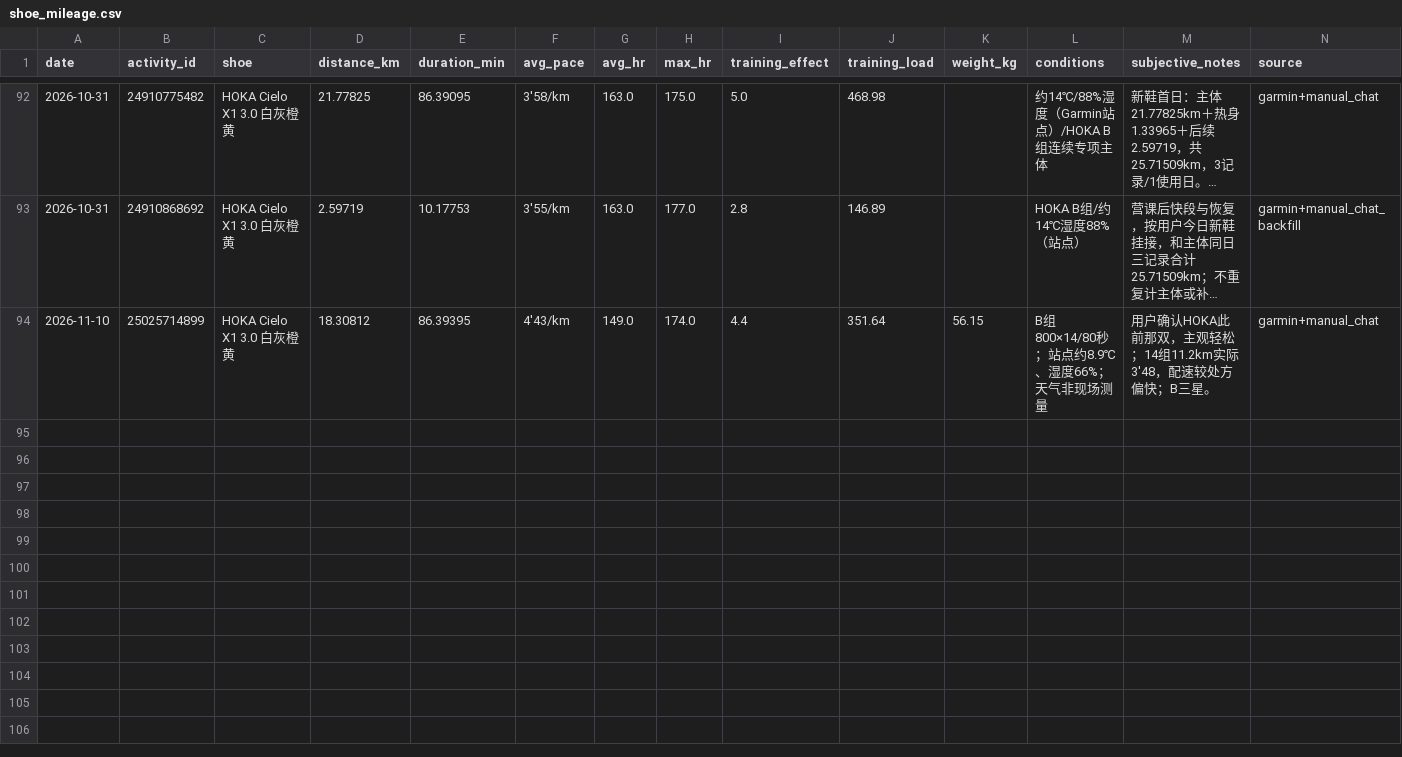
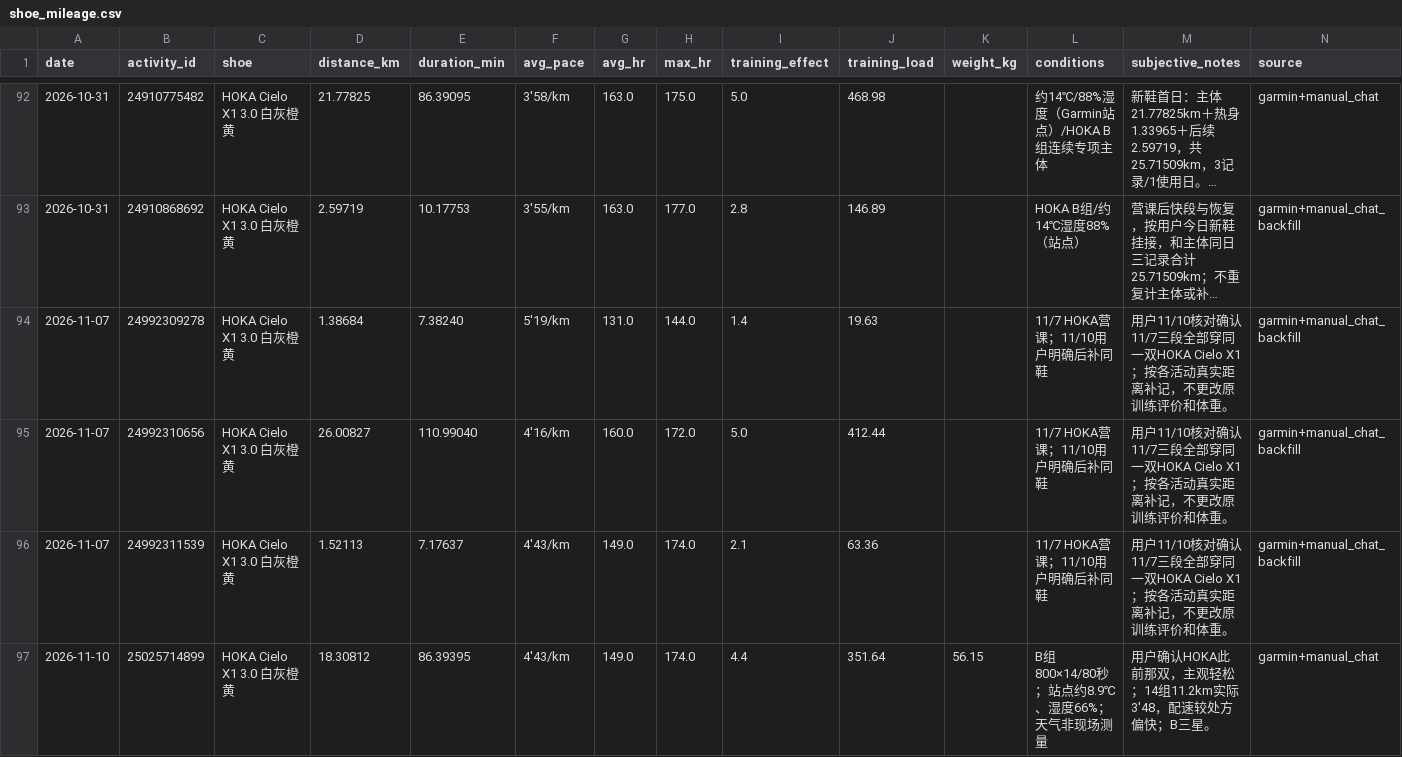
Before and after one commit to xiadasy/site-training-panel, a CSV file: data/shoes/shoe_mileage.csv, drawn as a sheet; only a part is shown, gaps mark what is left out; long unchanged cells end in …; the diff names each change by its address in the sheet, - before the commit and + after, or states it on an @@ line.

```diff
--- a/data/shoes/shoe_mileage.csv
+++ b/data/shoes/shoe_mileage.csv
+row 94: 2026-11-07 | 24992309278 | HOKA Cielo X1 3.0 白灰橙黄 | 1.38684 | 7.38240 | 5'19/km | 131.0 | 144.0 | 1.4 | 19.63 |  | 11/7 HOKA营课；11/10用户明确后补同鞋 | 用户11/10核对确认11/7三段全部穿同一双HOKA Cielo X1；按各活动真实距离补记，不更改原训练评价和体重。 | garmin+manual_chat_backfill
+row 95: 2026-11-07 | 24992310656 | HOKA Cielo X1 3.0 白灰橙黄 | 26.00827 | 110.99040 | 4'16/km | 160.0 | 172.0 | 5.0 | 412.44 |  | 11/7 HOKA营课；11/10用户明确后补同鞋 | 用户11/10核对确认11/7三段全部穿同一双HOKA Cielo X1；按各活动真实距离补记，不更改原训练评价和体重。 | garmin+manual_chat_backfill
+row 96: 2026-11-07 | 24992311539 | HOKA Cielo X1 3.0 白灰橙黄 | 1.52113 | 7.17637 | 4'43/km | 149.0 | 174.0 | 2.1 | 63.36 |  | 11/7 HOKA营课；11/10用户明确后补同鞋 | 用户11/10核对确认11/7三段全部穿同一双HOKA Cielo X1；按各活动真实距离补记，不更改原训练评价和体重。 | garmin+manual_chat_backfill
```
Also changed, not shown: data/shoes/shoe_summary.csv, 9 other files.
